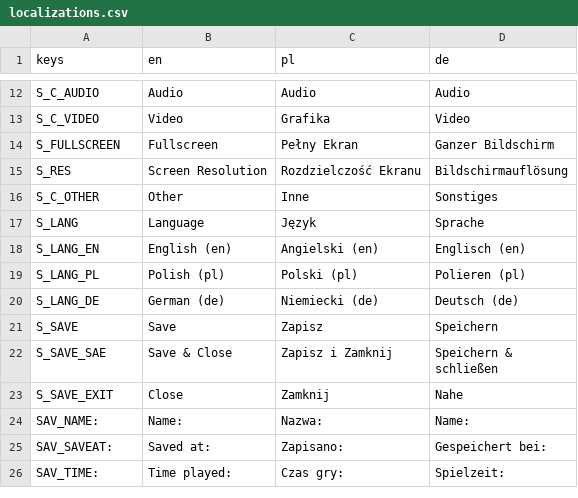
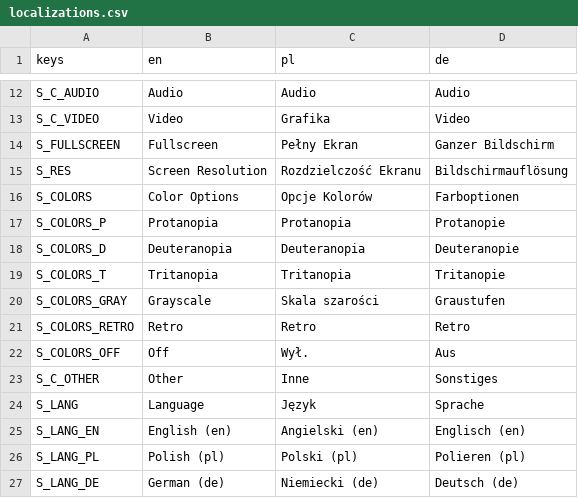
Before and after one commit to LnlyPie/Evie, a CSV file: localization/localizations.csv, drawn as a sheet; only a part is shown, gaps mark what is left out; the shorter side is filled out with more unchanged rows; the diff names each change by its address in the sheet, - before the commit and + after, or states it on an @@ line.

Commit message:
Settings GUI finished, Color Filters
 - Settings GUI is finished
 - Color Filters (Colorblind filters, and a Retro one)
 - Changed primary buttons color to purple-ish

```diff
--- a/localization/localizations.csv
+++ b/localization/localizations.csv
+row 16: S_COLORS | Color Options | Opcje Kolorów | Farboptionen
+row 17: S_COLORS_P | Protanopia | Protanopia | Protanopie
+row 18: S_COLORS_D | Deuteranopia | Deuteranopia | Deuteranopie
+row 19: S_COLORS_T | Tritanopia | Tritanopia | Tritanopie
+row 20: S_COLORS_GRAY | Grayscale | Skala szarości | Graustufen
+row 21: S_COLORS_RETRO | Retro | Retro | Retro
+row 22: S_COLORS_OFF | Off | Wył. | Aus
```
Also changed, not shown: 23 other files.
